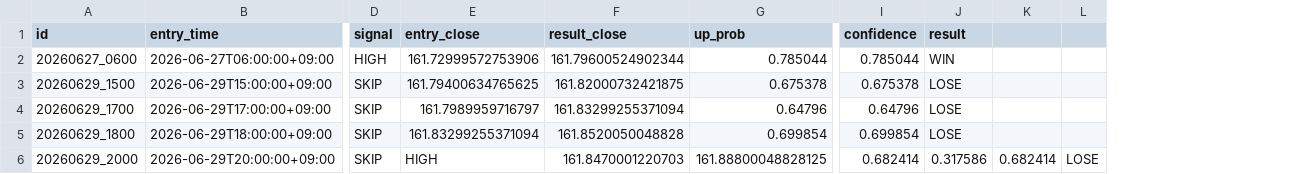
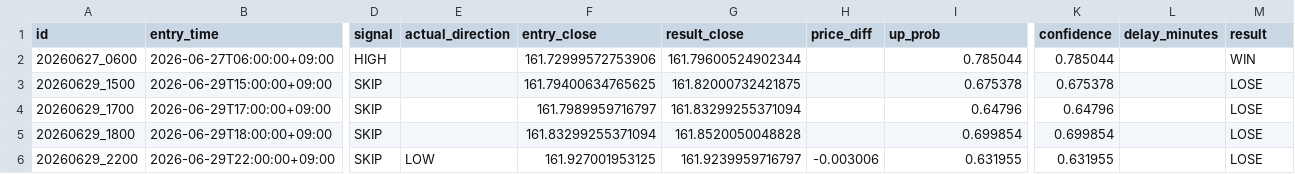
Before and after one commit to jv8gbf476b-ctrl/BO_AI_RUN, a CSV file: history.csv, drawn as a sheet; only a part is shown, gaps mark what is left out; removed rows and columns are numbered as before the commit, all else as after; rows hold the shown columns only; the diff names each change by its address in the sheet, - before the commit and + after, or states it on an @@ line.

```diff
--- a/history.csv
+++ b/history.csv
+column E (actual_direction), empty
+column H (price_diff), empty
+column L (delay_minutes), empty
-column K, empty
-column L, empty
-row 6: 20260629_2000 | 2026-06-29T20:00:00+09:00 | SKIP | HIGH | 161.8470001220703 | 161.88800048828125 | 0.682414 | 0.317586 | 0.682414 | LOSE
+row 6: 20260629_2200 | 2026-06-29T22:00:00+09:00 | SKIP | LOW | 161.927001953125 | 161.9239959716797 | -0.003006 | 0.631955 | 0.631955 |  | LOSE
```
Also changed, not shown: 1 other file.
